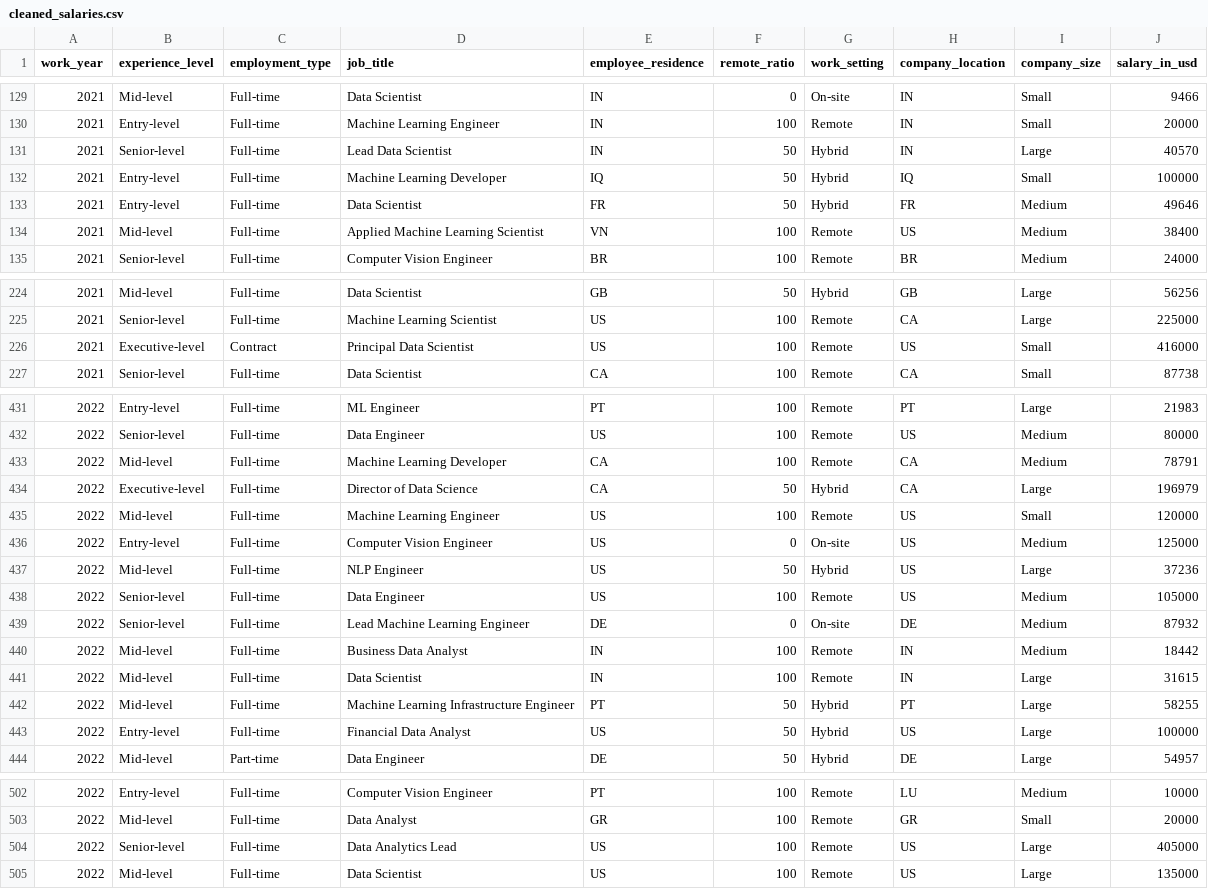
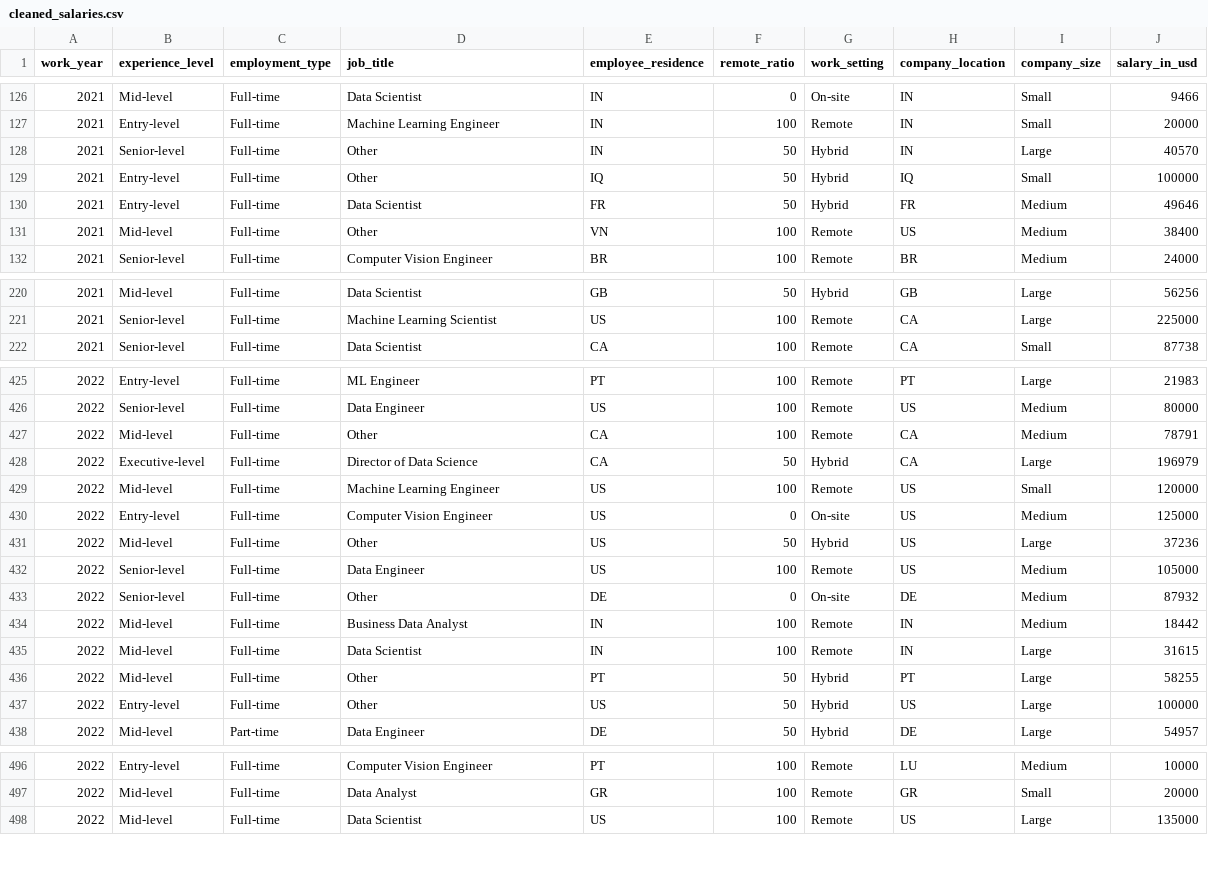
Before and after one commit to baderkothman/salary-prediction-app, a CSV file: backend/data/processed/cleaned_salaries.csv, drawn as a sheet; only a part is shown, gaps mark what is left out; the diff covers the shown part only.

```diff
--- a/backend/data/processed/cleaned_salaries.csv
+++ b/backend/data/processed/cleaned_salaries.csv
@@ -130,6 +127,6 @@ work_year,experience_level,employment_type,job_title,employee_residence,remote_r
 2021,Entry-level,Full-time,Machine Learning Engineer,IN,100,Remote,IN,Small,20000
-2021,Senior-level,Full-time,Lead Data Scientist,IN,50,Hybrid,IN,Large,40570
-2021,Entry-level,Full-time,Machine Learning Developer,IQ,50,Hybrid,IQ,Small,100000
+2021,Senior-level,Full-time,Other,IN,50,Hybrid,IN,Large,40570
+2021,Entry-level,Full-time,Other,IQ,50,Hybrid,IQ,Small,100000
 2021,Entry-level,Full-time,Data Scientist,FR,50,Hybrid,FR,Medium,49646
-2021,Mid-level,Full-time,Applied Machine Learning Scientist,VN,100,Remote,US,Medium,38400
+2021,Mid-level,Full-time,Other,VN,100,Remote,US,Medium,38400
 2021,Senior-level,Full-time,Computer Vision Engineer,BR,100,Remote,BR,Medium,24000
@@ -225,3 +221,2 @@ work_year,experience_level,employment_type,job_title,employee_residence,remote_r
 2021,Senior-level,Full-time,Machine Learning Scientist,US,100,Remote,CA,Large,225000
-2021,Executive-level,Contract,Principal Data Scientist,US,100,Remote,US,Small,416000
 2021,Senior-level,Full-time,Data Scientist,CA,100,Remote,CA,Small,87738
@@ -432,3 +426,3 @@ work_year,experience_level,employment_type,job_title,employee_residence,remote_r
 2022,Senior-level,Full-time,Data Engineer,US,100,Remote,US,Medium,80000
-2022,Mid-level,Full-time,Machine Learning Developer,CA,100,Remote,CA,Medium,78791
+2022,Mid-level,Full-time,Other,CA,100,Remote,CA,Medium,78791
 2022,Executive-level,Full-time,Director of Data Science,CA,50,Hybrid,CA,Large,196979
@@ -436,9 +430,9 @@ work_year,experience_level,employment_type,job_title,employee_residence,remote_r
 2022,Entry-level,Full-time,Computer Vision Engineer,US,0,On-site,US,Medium,125000
-2022,Mid-level,Full-time,NLP Engineer,US,50,Hybrid,US,Large,37236
+2022,Mid-level,Full-time,Other,US,50,Hybrid,US,Large,37236
 2022,Senior-level,Full-time,Data Engineer,US,100,Remote,US,Medium,105000
-2022,Senior-level,Full-time,Lead Machine Learning Engineer,DE,0,On-site,DE,Medium,87932
+2022,Senior-level,Full-time,Other,DE,0,On-site,DE,Medium,87932
 2022,Mid-level,Full-time,Business Data Analyst,IN,100,Remote,IN,Medium,18442
 2022,Mid-level,Full-time,Data Scientist,IN,100,Remote,IN,Large,31615
-2022,Mid-level,Full-time,Machine Learning Infrastructure Engineer,PT,50,Hybrid,PT,Large,58255
-2022,Entry-level,Full-time,Financial Data Analyst,US,50,Hybrid,US,Large,100000
+2022,Mid-level,Full-time,Other,PT,50,Hybrid,PT,Large,58255
+2022,Entry-level,Full-time,Other,US,50,Hybrid,US,Large,100000
 2022,Mid-level,Part-time,Data Engineer,DE,50,Hybrid,DE,Large,54957
@@ -503,3 +497,2 @@ work_year,experience_level,employment_type,job_title,employee_residence,remote_r
 2022,Mid-level,Full-time,Data Analyst,GR,100,Remote,GR,Small,20000
-2022,Senior-level,Full-time,Data Analytics Lead,US,100,Remote,US,Large,405000
 2022,Mid-level,Full-time,Data Scientist,US,100,Remote,US,Large,135000
```
Also changed, not shown: 5 removed rows and 47 edited cells elsewhere in this file, backend/data/processed/feature_importance.csv, 15 other files.
